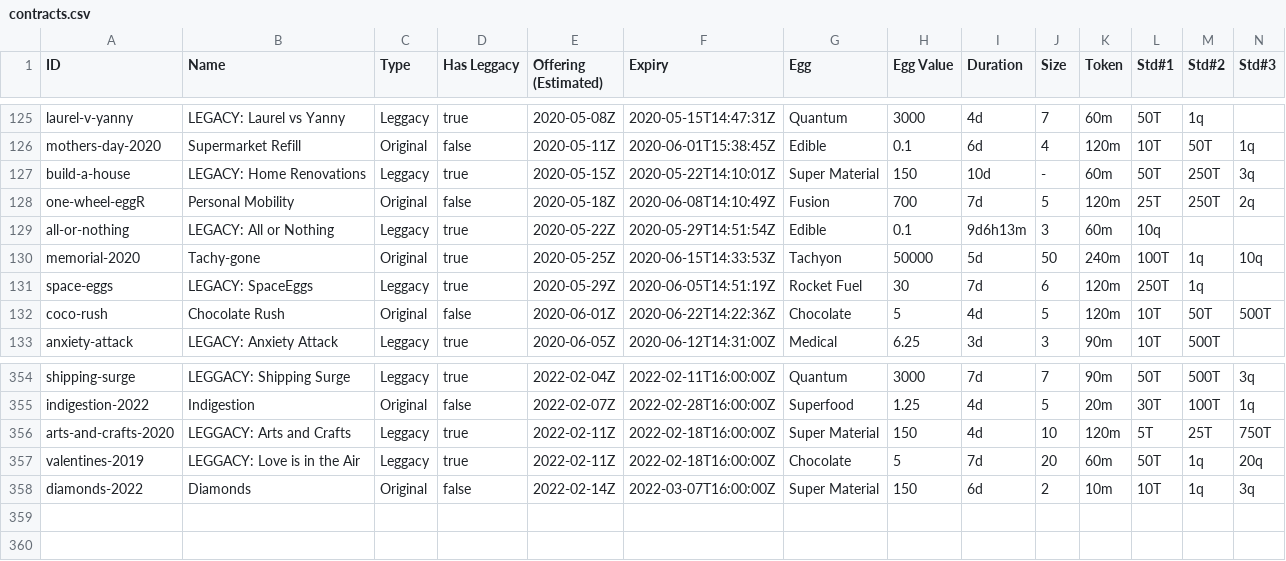
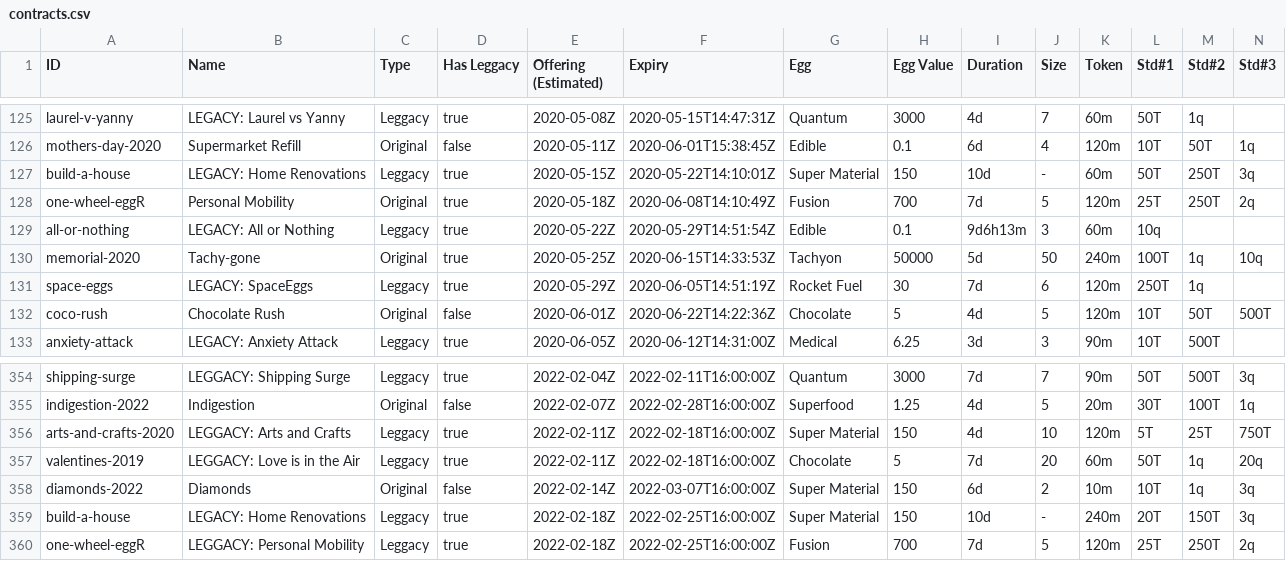
Before and after one commit to fanaticscripter/EggContractor, a CSV file: misc/ContractAggregator/data/contracts.csv, drawn as a sheet; only a part is shown, gaps mark what is left out; rows hold the shown columns only; the diff names each change by its address in the sheet, - before the commit and + after, or states it on an @@ line.

```diff
--- a/misc/ContractAggregator/data/contracts.csv
+++ b/misc/ContractAggregator/data/contracts.csv
-D128 (Has Leggacy): false
+D128 (Has Leggacy): true
+row 359: build-a-house | LEGACY: Home Renovations | Leggacy | true | 2022-02-18Z | 2022-02-25T16:00:00Z | Super Material | 150 | 10d | - | 240m | 20T | 150T | 3q
+row 360: one-wheel-eggR | LEGGACY: Personal Mobility | Leggacy | true | 2022-02-18Z | 2022-02-25T16:00:00Z | Fusion | 700 | 7d | 5 | 120m | 25T | 250T | 2q
```
